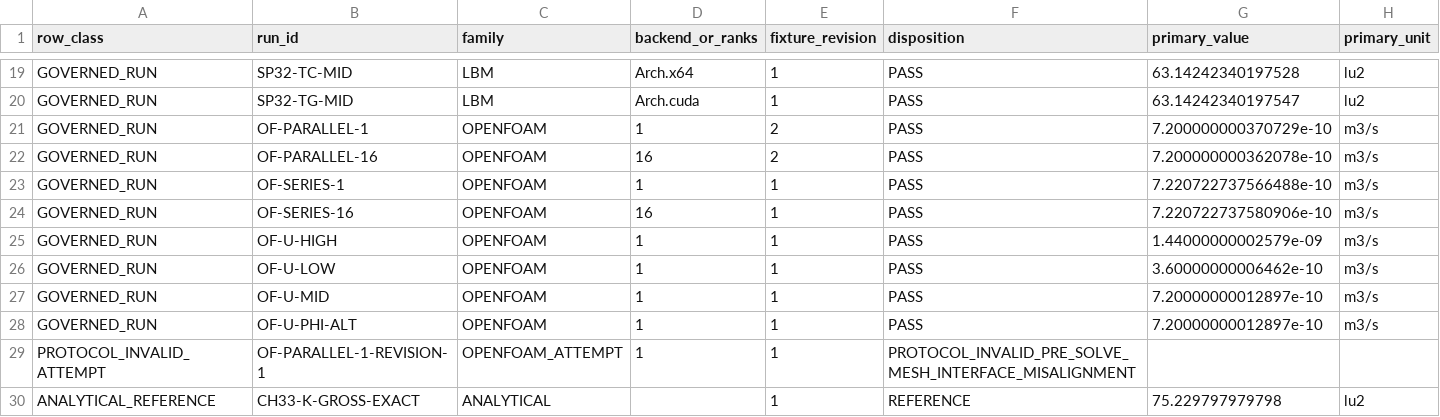
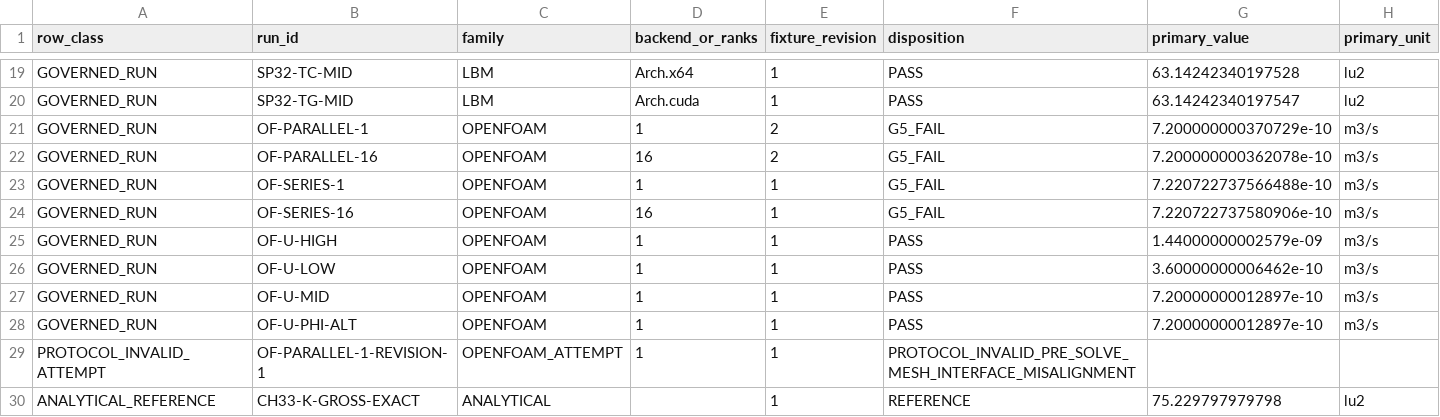
Before and after one commit to trbrewer/espresso-whole-pull, a CSV file: verification/cases/xsv_taichi_001/XSV_TAICHI_001_SUMMARY.csv, drawn as a sheet; only a part is shown, gaps mark what is left out.

Commit message:
xsv-taichi-001: close end-to-end closure and trace lineage

```diff
--- a/verification/cases/xsv_taichi_001/XSV_TAICHI_001_SUMMARY.csv
+++ b/verification/cases/xsv_taichi_001/XSV_TAICHI_001_SUMMARY.csv
@@ -20,6 +20,6 @@ GOVERNED_RUN,SP32-TC-MID,LBM,Arch.x64,1,PASS,63.14242340197528,lu2
 GOVERNED_RUN,SP32-TG-MID,LBM,Arch.cuda,1,PASS,63.14242340197547,lu2
-GOVERNED_RUN,OF-PARALLEL-1,OPENFOAM,1,2,PASS,7.200000000370729e-10,m3/s
-GOVERNED_RUN,OF-PARALLEL-16,OPENFOAM,16,2,PASS,7.200000000362078e-10,m3/s
-GOVERNED_RUN,OF-SERIES-1,OPENFOAM,1,1,PASS,7.220722737566488e-10,m3/s
-GOVERNED_RUN,OF-SERIES-16,OPENFOAM,16,1,PASS,7.220722737580906e-10,m3/s
+GOVERNED_RUN,OF-PARALLEL-1,OPENFOAM,1,2,G5_FAIL,7.200000000370729e-10,m3/s
+GOVERNED_RUN,OF-PARALLEL-16,OPENFOAM,16,2,G5_FAIL,7.200000000362078e-10,m3/s
+GOVERNED_RUN,OF-SERIES-1,OPENFOAM,1,1,G5_FAIL,7.220722737566488e-10,m3/s
+GOVERNED_RUN,OF-SERIES-16,OPENFOAM,16,1,G5_FAIL,7.220722737580906e-10,m3/s
 GOVERNED_RUN,OF-U-HIGH,OPENFOAM,1,1,PASS,1.44000000002579e-09,m3/s
```
Also changed, not shown: 9 other files.
